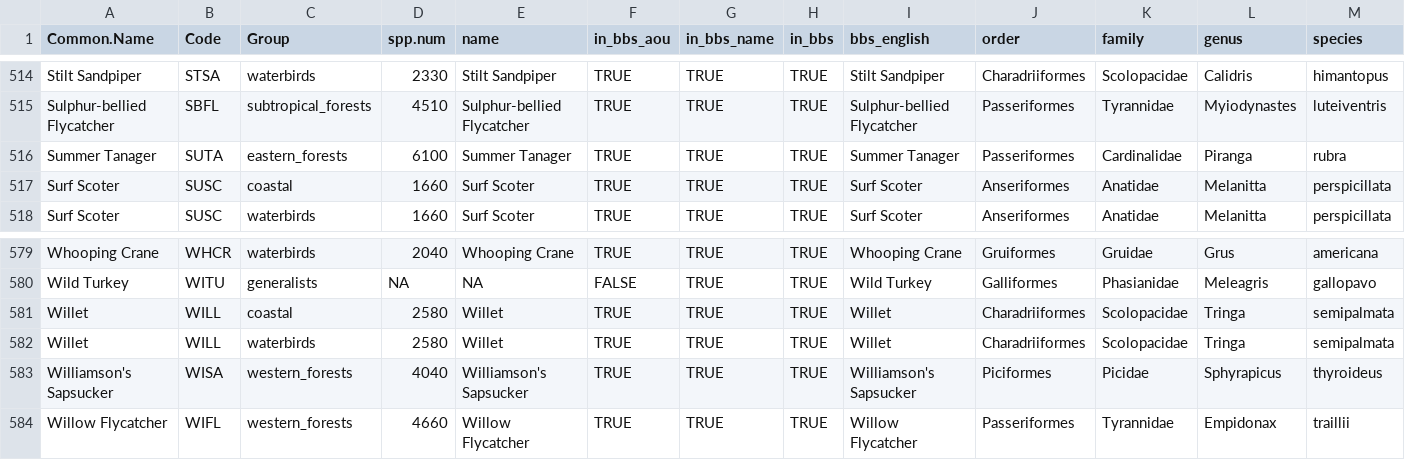
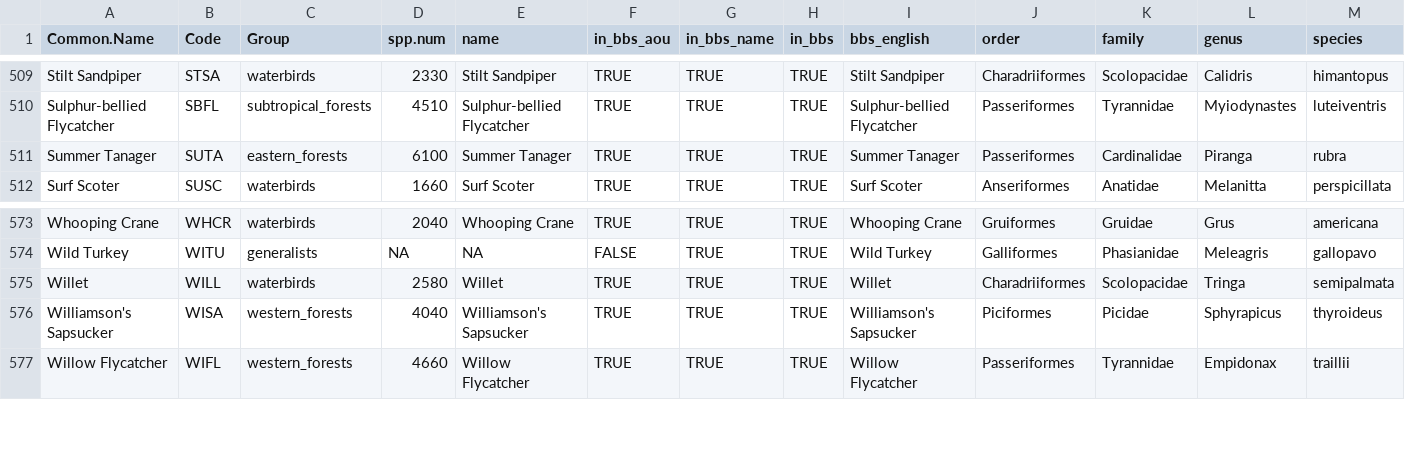
Before and after one commit to LilacHo/Route-level_BBS_trends1, a CSV file: data/spp_names_codes_group_aou_taxa.csv, drawn as a sheet; only a part is shown, gaps mark what is left out; the diff covers the shown part only; the diff names each change by its address in the sheet, - before the commit and + after, or states it on an @@ line.

Commit message:
Update IUCN redlist
- Add manual_redlist for unmatched scientific names
- In the meantime, remove 7 coastal duplicate rows

```diff
--- a/data/spp_names_codes_group_aou_taxa.csv
+++ b/data/spp_names_codes_group_aou_taxa.csv
-row 517: Surf Scoter | SUSC | coastal | 1660 | Surf Scoter | TRUE | TRUE | TRUE | Surf Scoter | Anseriformes | Anatidae | Melanitta | perspicillata
-row 581: Willet | WILL | coastal | 2580 | Willet | TRUE | TRUE | TRUE | Willet | Charadriiformes | Scolopacidae | Tringa | semipalmata
```
Also changed, not shown: 5 removed rows elsewhere in this file, data/spp_names_codes_group_aou.csv, 3 other files.
